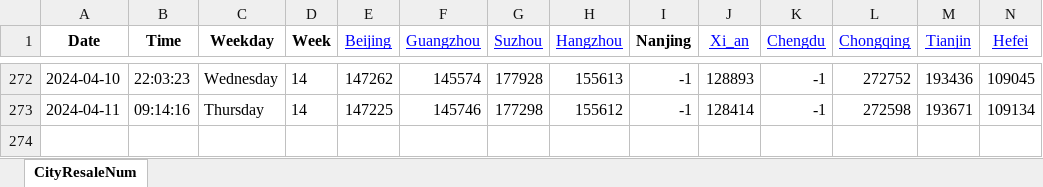
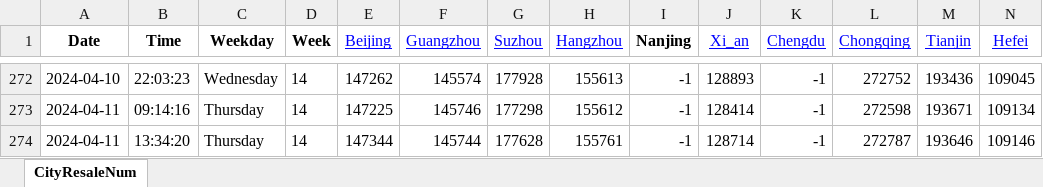
Before and after one commit to Pyrad/pyradnotes, an Excel workbook: source/RealEstate/cityDataYear2024ResaleNum16.xlsx, sheet CityResaleNum, drawn as a sheet; only a part is shown, gaps mark what is left out; values as stored, in another font and other column widths than the file's, no borders; rows hold the shown columns only; the diff names each change by its address in the sheet, - before the commit and + after, or states it on an @@ line.

Commit message:
Realestate Update resale numbers 2024-04-11 13:34

```diff
--- a/source/RealEstate/cityDataYear2024ResaleNum16.xlsx (sheet CityResaleNum)
+++ b/source/RealEstate/cityDataYear2024ResaleNum16.xlsx (sheet CityResaleNum)
+row 274: 2024-04-11 | 13:34:20 | Thursday | 14 | 147344 | 145744 | 177628 | 155761 | -1 | 128714 | -1 | 272787 | 193646 | 109146
```
Also changed, not shown: 1 other file.
